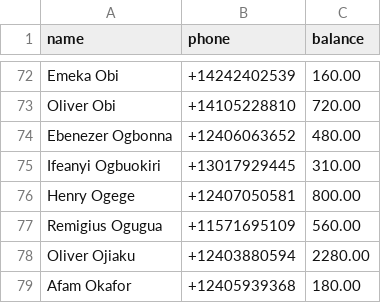
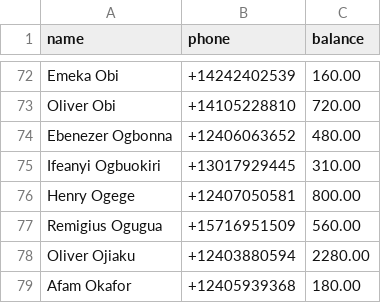
Before and after one commit to nsnwozo/UnitedAllStars, a CSV file: sms-dues-reminder/sample_data/members_sample.csv, drawn as a sheet; only a part is shown, gaps mark what is left out.

Commit message:
updated

```diff
--- a/sms-dues-reminder/sample_data/members_sample.csv
+++ b/sms-dues-reminder/sample_data/members_sample.csv
@@ -76,3 +76,3 @@ Ifeanyi Ogbuokiri,+13017929445,310.00
 Henry Ogege,+12407050581,800.00
-Remigius Ogugua,+11571695109,560.00
+Remigius Ogugua,+15716951509,560.00
 Oliver Ojiaku,+12403880594,2280.00
```
